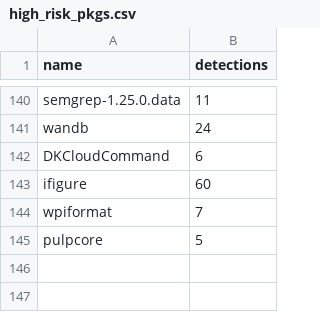
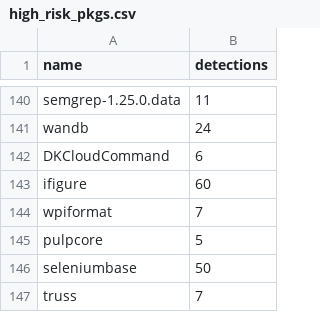
Before and after one commit to h4sh5/pypi-auto-scanner, a CSV file: high_risk_pkgs.csv, drawn as a sheet; only a part is shown, gaps mark what is left out; the diff names each change by its address in the sheet, - before the commit and + after, or states it on an @@ line.

```diff
--- a/high_risk_pkgs.csv
+++ b/high_risk_pkgs.csv
+row 146: seleniumbase | 50
+row 147: truss | 7
```
Also changed, not shown: 4 other files.
